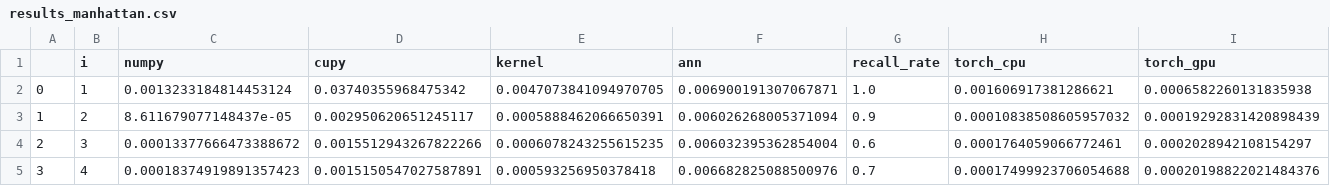
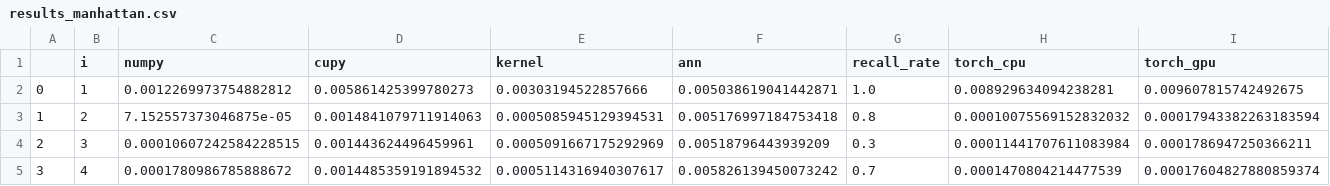
Before and after one commit to Torbet/edin-mls-25-spring, a CSV file: task-1/results_manhattan.csv, drawn as a sheet; only a part is shown; the diff covers the shown part only.

```diff
--- a/task-1/results_manhattan.csv
+++ b/task-1/results_manhattan.csv
@@ -1,5 +1,5 @@
 ,i,numpy,cupy,kernel,ann,recall_rate,torch_cpu,torch_gpu
-0,1,0.0013233184814453124,0.03740355968475342,0.0047073841094970705,0.006900191307067871,1.0,0.001606917381286621,0.0006582260131835938
-1,2,8.611679077148437e-05,0.002950620651245117,0.0005888462066650391,0.006026268005371094,0.9,0.00010838508605957032,0.00019292831420898439
-2,3,0.00013377666473388672,0.0015512943267822266,0.0006078243255615235,0.006032395362854004,0.6,0.0001764059066772461,0.0002028942108154297
-3,4,0.00018374919891357423,0.0015150547027587891,0.000593256950378418,0.006682825088500976,0.7,0.00017499923706054688,0.00020198822021484376
+0,1,0.0012269973754882812,0.005861425399780273,0.00303194522857666,0.005038619041442871,1.0,0.008929634094238281,0.009607815742492675
+1,2,7.152557373046875e-05,0.0014841079711914063,0.0005085945129394531,0.005176997184753418,0.8,0.00010075569152832032,0.00017943382263183594
+2,3,0.00010607242584228515,0.001443624496459961,0.0005091667175292969,0.00518796443939209,0.3,0.00011441707611083984,0.0001786947250366211
+3,4,0.0001780986785888672,0.0014485359191894532,0.0005114316940307617,0.005826139450073242,0.7,0.0001470804214477539,0.00017604827880859374
```
Also changed, not shown: 49 edited cells elsewhere in this file, task-1/results_cosine.csv, task-1/results_dot.csv, 5 other files.
